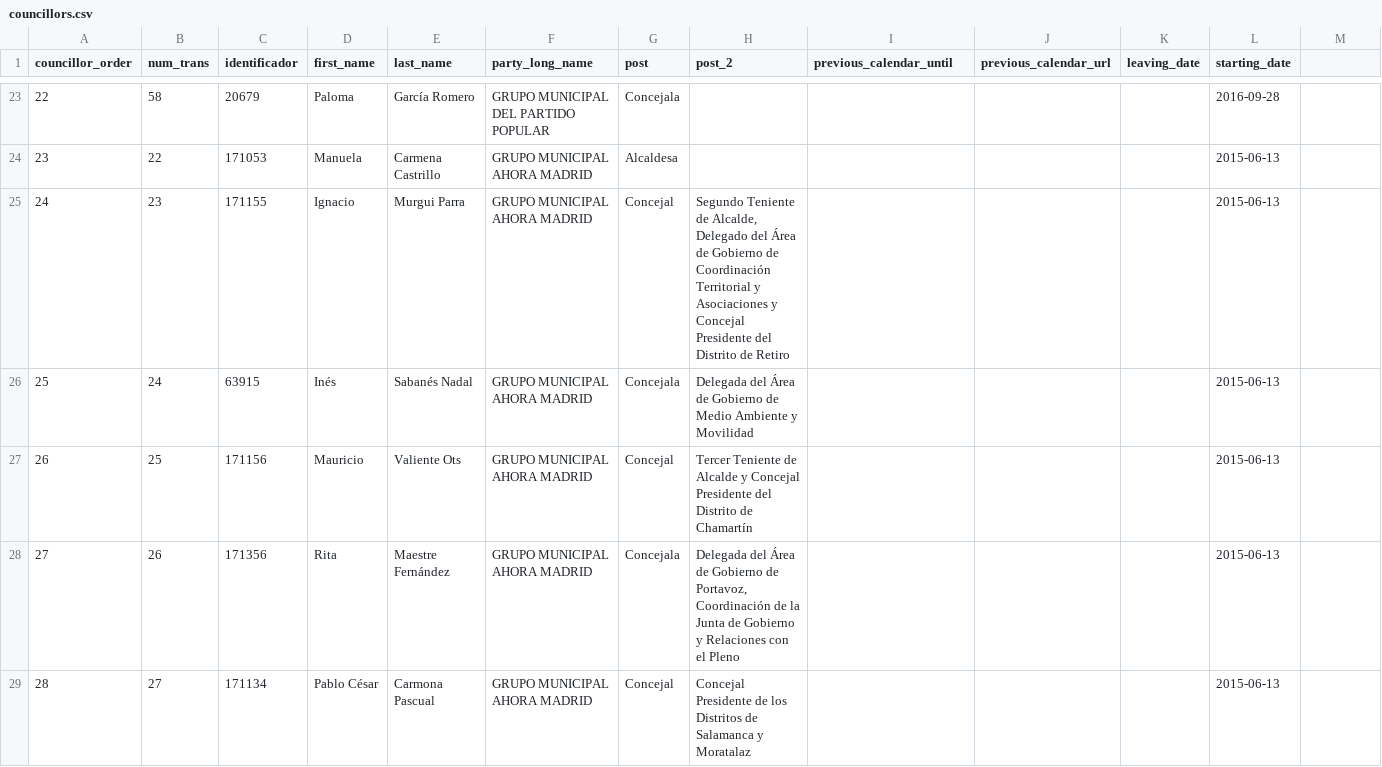
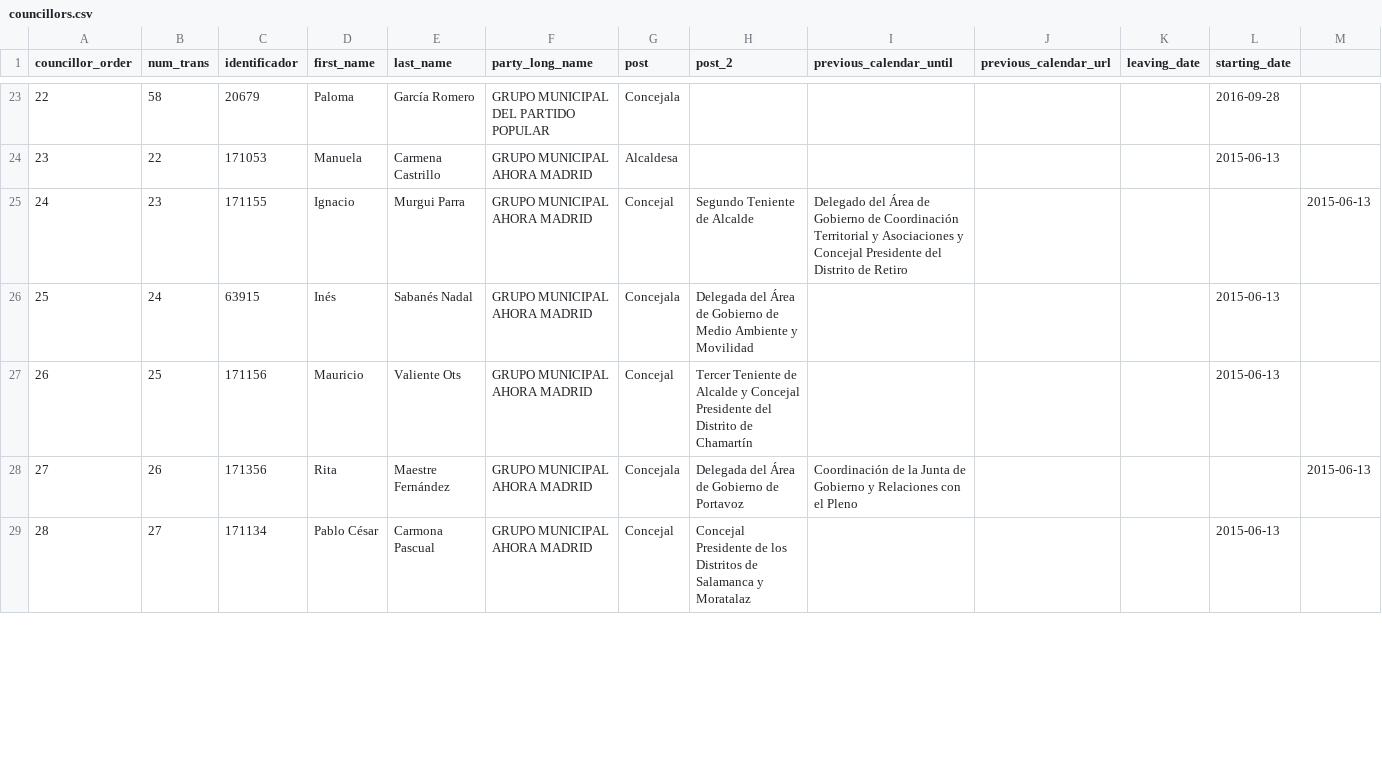
Before and after one commit to wairbut-m2c/transparencia, a CSV file: import-data/councillors.csv, drawn as a sheet; only a part is shown, gaps mark what is left out; the diff covers the shown part only.

```diff
--- a/import-data/councillors.csv
+++ b/import-data/councillors.csv
@@ -25 +25 @@ councillor_order,num_trans,identificador,first_name,last_name,party_long_name,po
-24,23,171155,Ignacio,Murgui Parra,GRUPO MUNICIPAL AHORA MADRID,Concejal,"Segundo Teniente de Alcalde, Delegado del Área de Gobierno de Coordinación Territorial y Asociaciones y Concejal Presidente del Distrito de Retiro",,,,2015-06-13
+24,23,171155,Ignacio,Murgui Parra,GRUPO MUNICIPAL AHORA MADRID,Concejal,Segundo Teniente de Alcalde, Delegado del Área de Gobierno de Coordinación Territorial y Asociaciones y Concejal Presidente del Distrito de Retiro,,,,2015-06-13
@@ -28 +28 @@ councillor_order,num_trans,identificador,first_name,last_name,party_long_name,po
-27,26,171356,Rita,Maestre Fernández,GRUPO MUNICIPAL AHORA MADRID,Concejala,"Delegada del Área de Gobierno de Portavoz, Coordinación de la Junta de Gobierno y Relaciones con el Pleno",,,,2015-06-13
+27,26,171356,Rita,Maestre Fernández,GRUPO MUNICIPAL AHORA MADRID,Concejala,Delegada del Área de Gobierno de Portavoz, Coordinación de la Junta de Gobierno y Relaciones con el Pleno,,,,2015-06-13
```
Also changed, not shown: 1 added row and 13 edited cells elsewhere in this file.
